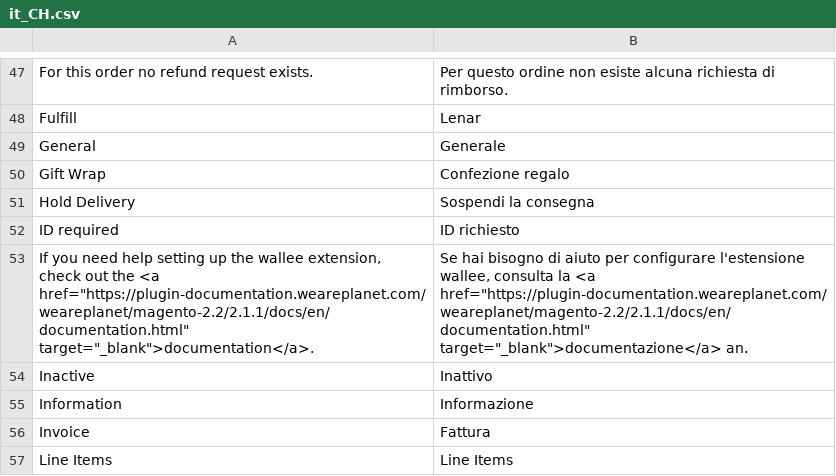
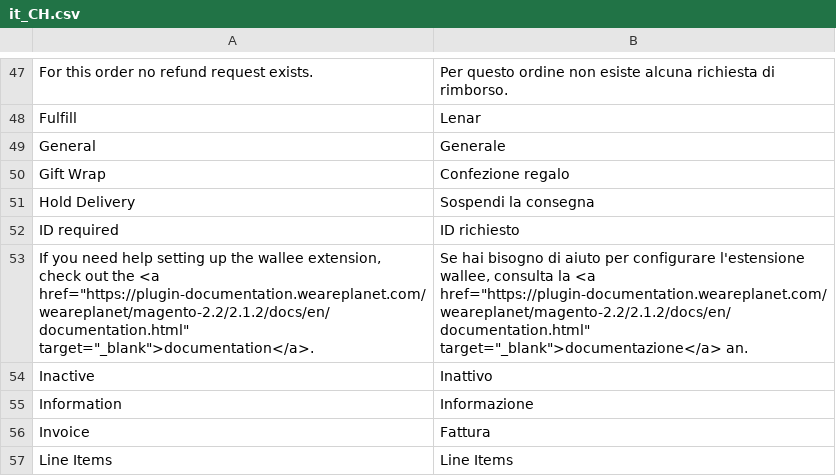
Before and after one commit to romanseeli/magento-2.2, a CSV file: i18n/it_CH.csv, drawn as a sheet; only a part is shown, gaps mark what is left out.

```diff
--- a/i18n/it_CH.csv
+++ b/i18n/it_CH.csv
@@ -52,3 +52,3 @@
 "ID required","ID richiesto"
-"If you need help setting up the wallee extension, check out the <a href=""https://plugin-documentation.weareplanet.com/weareplanet/magento-2.2/2.1.1/docs/en/documentation.html"" target=""_blank"">documentation</a>.","Se hai bisogno di aiuto per configurare l'estensione wallee, consulta la <a href=""https://plugin-documentation.weareplanet.com/weareplanet/magento-2.2/2.1.1/docs/en/documentation.html"" target=""_blank"">documentazione</a> an."
+"If you need help setting up the wallee extension, check out the <a href=""https://plugin-documentation.weareplanet.com/weareplanet/magento-2.2/2.1.2/docs/en/documentation.html"" target=""_blank"">documentation</a>.","Se hai bisogno di aiuto per configurare l'estensione wallee, consulta la <a href=""https://plugin-documentation.weareplanet.com/weareplanet/magento-2.2/2.1.2/docs/en/documentation.html"" target=""_blank"">documentazione</a> an."
 "Inactive","Inattivo"
```
Also changed, not shown: i18n/de_DE.csv, i18n/en_US.csv, 10 other files.
